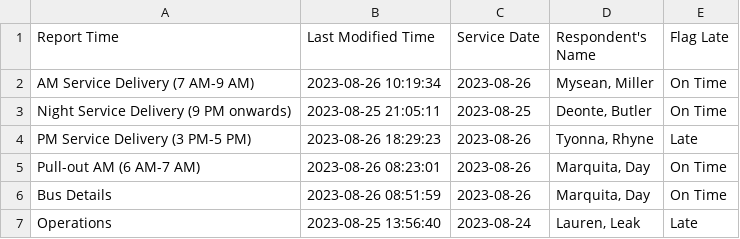
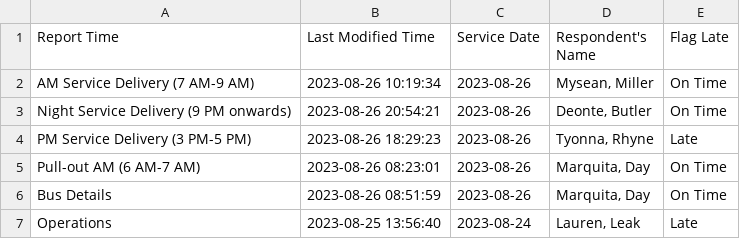
Before and after one commit to TerondaDavis/DC-Circulator-Operations, a CSV file: Data/Latest_Entries_Processed New.csv, drawn as a sheet.

```diff
--- a/Data/Latest_Entries_Processed New.csv
+++ b/Data/Latest_Entries_Processed New.csv
@@ -2,3 +2,3 @@ Report Time,Last Modified Time,Service Date,Respondent's Name,Flag Late
 AM Service Delivery (7 AM-9 AM),2023-08-26 10:19:34,2023-08-26,"Mysean, Miller",On Time
-Night Service Delivery (9 PM onwards),2023-08-25 21:05:11,2023-08-25,"Deonte, Butler",On Time
+Night Service Delivery (9 PM onwards),2023-08-26 20:54:21,2023-08-26,"Deonte, Butler",On Time
 PM Service Delivery (3 PM-5 PM),2023-08-26 18:29:23,2023-08-26,"Tyonna, Rhyne",Late
```
Also changed, not shown: Data/Low_Charge_Buses_Processed New.csv, Data/Personnel_Processed New.csv, 3 other files.
